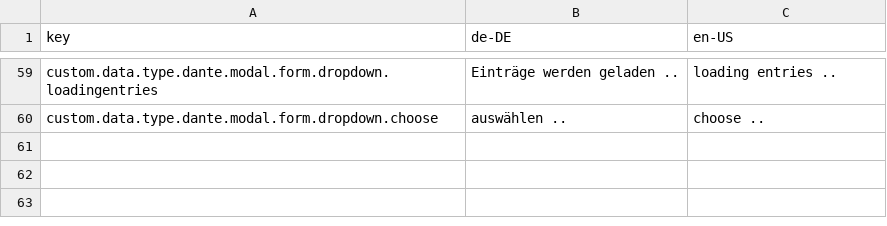
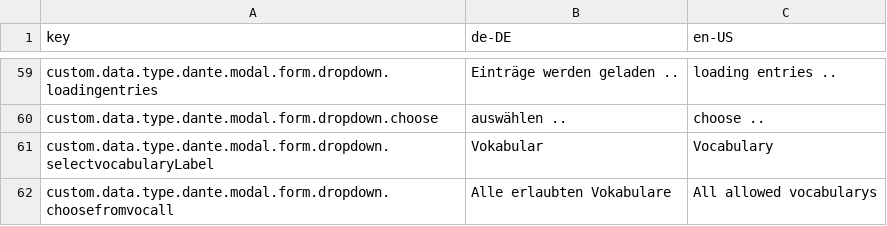
Before and after one commit to programmfabrik/easydb-custom-data-type-dante, a CSV file: l10n/custom-data-type-dante.csv, drawn as a sheet; only a part is shown, gaps mark what is left out.

Commit message:
support for multible vocabularys in popover-mode

```diff
--- a/l10n/custom-data-type-dante.csv
+++ b/l10n/custom-data-type-dante.csv
@@ -60 +60,3 @@ custom.data.type.dante.modal.form.dropdown.loadingentries,Einträge werden gelad
 custom.data.type.dante.modal.form.dropdown.choose,auswählen ..,choose ..
+custom.data.type.dante.modal.form.dropdown.selectvocabularyLabel,Vokabular,Vocabulary,
+custom.data.type.dante.modal.form.dropdown.choosefromvocall,Alle erlaubten Vokabulare,All allowed vocabularys,
```
Also changed, not shown: 4 other files.
